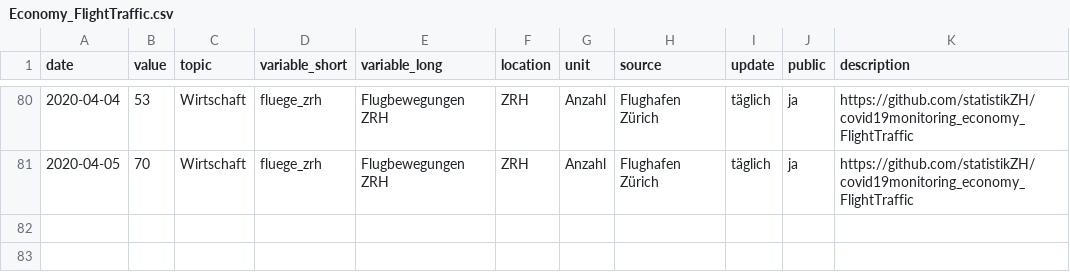
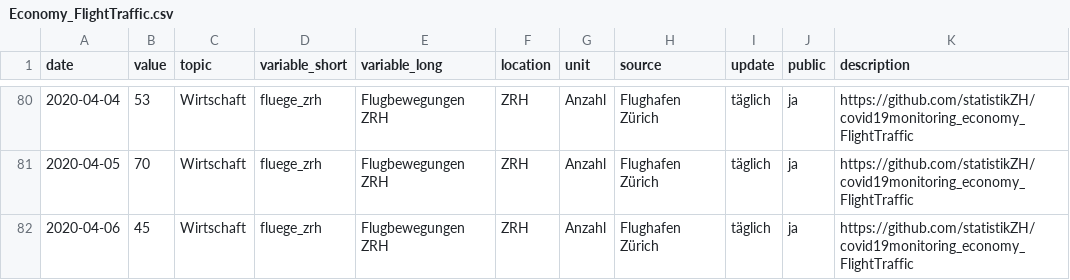
Before and after one commit to statistikZH/covid19monitoring_economy_FlightTraffic, a CSV file: Economy_FlightTraffic.csv, drawn as a sheet; only a part is shown, gaps mark what is left out.

Commit message:
data refresh

```diff
--- a/Economy_FlightTraffic.csv
+++ b/Economy_FlightTraffic.csv
@@ -81 +81,2 @@
 2020-04-05,70,"Wirtschaft","fluege_zrh","Flugbewegungen ZRH","ZRH","Anzahl","Flughafen Zürich","täglich","ja","https://github.com/statistikZH/covid19monitoring_economy_FlightTraffic"
+2020-04-06,45,"Wirtschaft","fluege_zrh","Flugbewegungen ZRH","ZRH","Anzahl","Flughafen Zürich","täglich","ja","https://github.com/statistikZH/covid19monitoring_economy_FlightTraffic"
```
Also changed, not shown: old/arrivals.csv, old/departures.csv.
